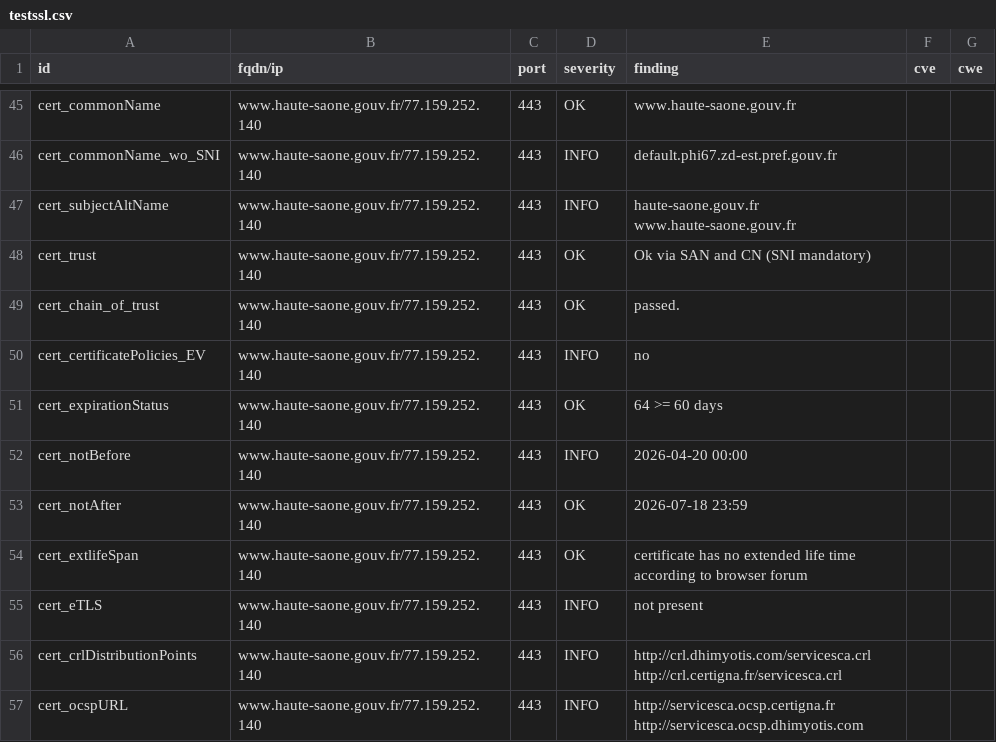
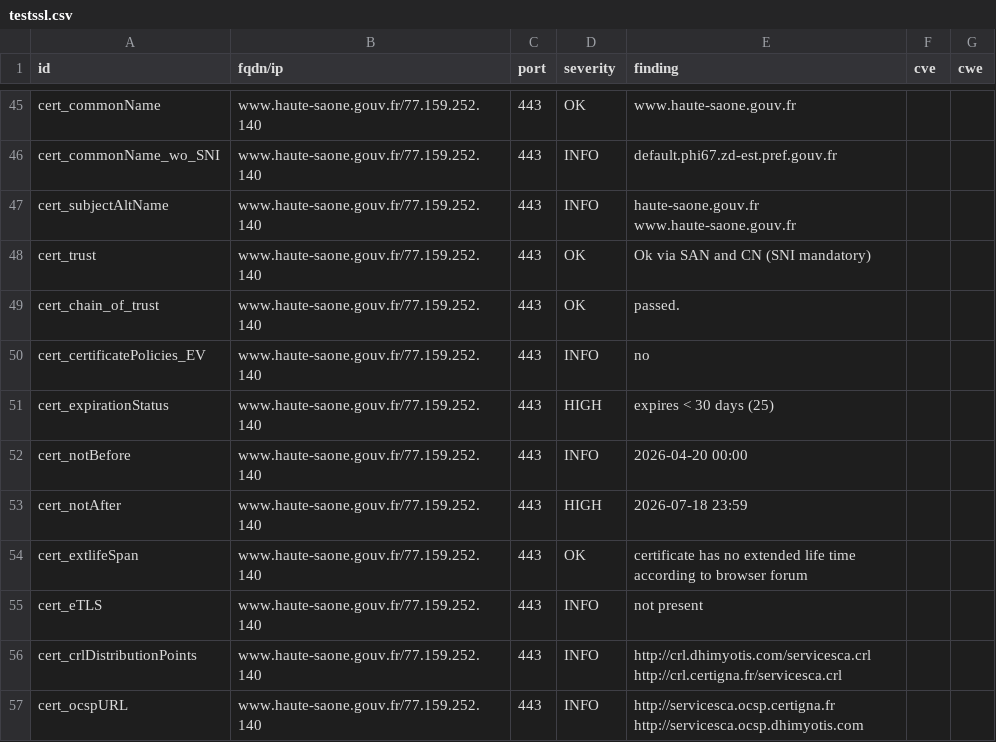
Before and after one commit to dnum-mi/dashlord-extended, a CSV file: results/aHR0cHM6Ly93d3cuaGF1dGUtc2FvbmUuZ291di5mcg==/testssl.csv, drawn as a sheet; only a part is shown, gaps mark what is left out.

```diff
--- a/results/aHR0cHM6Ly93d3cuaGF1dGUtc2FvbmUuZ291di5mcg==/testssl.csv
+++ b/results/aHR0cHM6Ly93d3cuaGF1dGUtc2FvbmUuZ291di5mcg==/testssl.csv
@@ -50,5 +50,5 @@
 "cert_certificatePolicies_EV","www.haute-saone.gouv.fr/77.159.252.140","443","INFO","no","",""
-"cert_expirationStatus","www.haute-saone.gouv.fr/77.159.252.140","443","OK","64 >= 60 days","",""
+"cert_expirationStatus","www.haute-saone.gouv.fr/77.159.252.140","443","HIGH","expires < 30 days (25)","",""
 "cert_notBefore","www.haute-saone.gouv.fr/77.159.252.140","443","INFO","2026-04-20 00:00","",""
-"cert_notAfter","www.haute-saone.gouv.fr/77.159.252.140","443","OK","2026-07-18 23:59","",""
+"cert_notAfter","www.haute-saone.gouv.fr/77.159.252.140","443","HIGH","2026-07-18 23:59","",""
 "cert_extlifeSpan","www.haute-saone.gouv.fr/77.159.252.140","443","OK","certificate has no extended life time according to browser forum","",""
```
Also changed, not shown: 9 other files.
